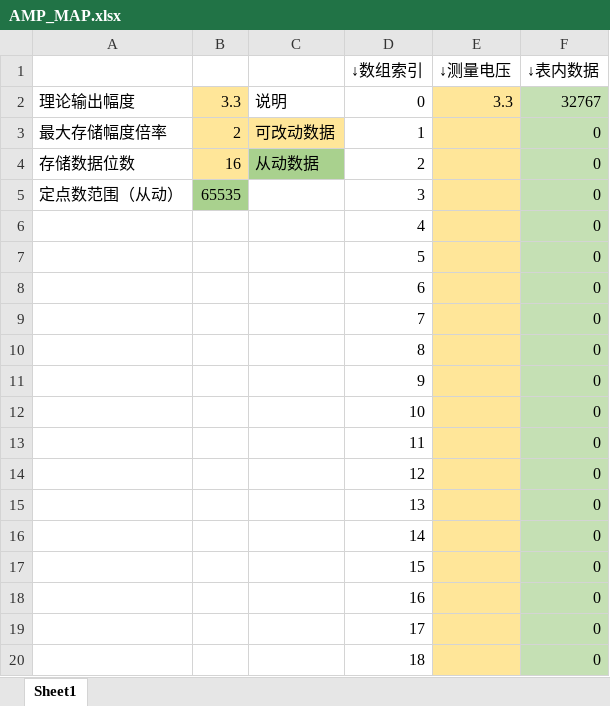
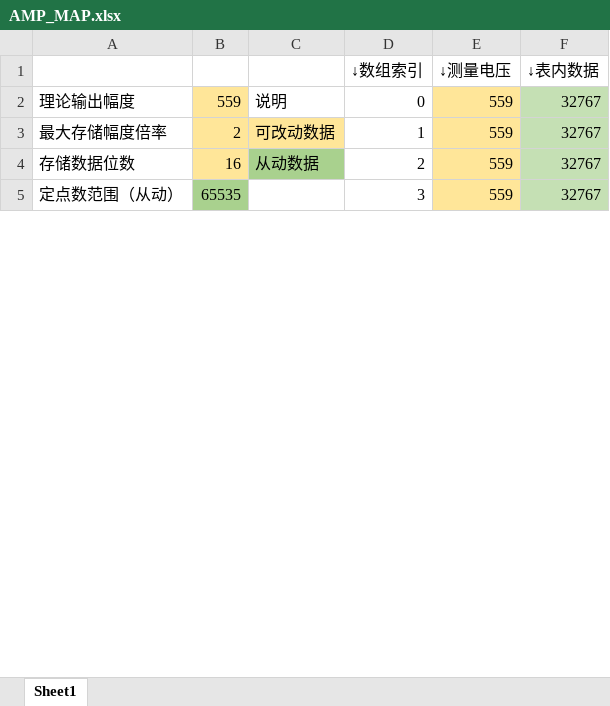
Before and after one commit to XJH-Jorhai/EDC2024C, an Excel workbook: ref/AMP_MAP.xlsx, sheet Sheet1, drawn as a sheet; only a part is shown; values as stored, in another font and other column widths than the file's, no borders; charts and pictures not drawn; removed rows and columns are numbered as before the commit, all else as after; the diff covers the shown part only; the diff names each change by its address in the sheet, - before the commit and + after, or states it on an @@ line.

Commit message:
加入了0-60MHz的样本点，并移除了him

```diff
--- a/ref/AMP_MAP.xlsx (sheet Sheet1)
+++ b/ref/AMP_MAP.xlsx (sheet Sheet1)
-B2: 3.3
+B2: 559
-E2 (↓测量电压): 3.3
+E2 (↓测量电压): 559
-E3:E5 (↓测量电压): (empty)
+E3:E5 (↓测量电压): 559
-F3:F5 (↓表内数据): 0
+F3:F5 (↓表内数据): 32767
-row 6:  |  |  | 4 |  | 0
-row 7:  |  |  | 5 |  | 0
-row 8:  |  |  | 6 |  | 0
-row 9:  |  |  | 7 |  | 0
-row 10:  |  |  | 8 |  | 0
-row 11:  |  |  | 9 |  | 0
-row 12:  |  |  | 10 |  | 0
-row 13:  |  |  | 11 |  | 0
-row 14:  |  |  | 12 |  | 0
-row 15:  |  |  | 13 |  | 0
-row 16:  |  |  | 14 |  | 0
-row 17:  |  |  | 15 |  | 0
-row 18:  |  |  | 16 |  | 0
-row 19:  |  |  | 17 |  | 0
-row 20:  |  |  | 18 |  | 0
```
Also changed, not shown: 57 added rows and 42 removed rows elsewhere in this sheet, charts or pictures.
